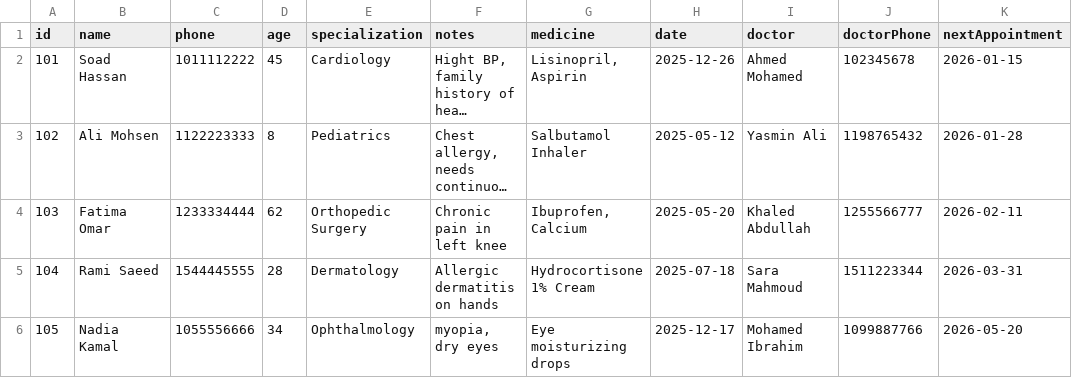
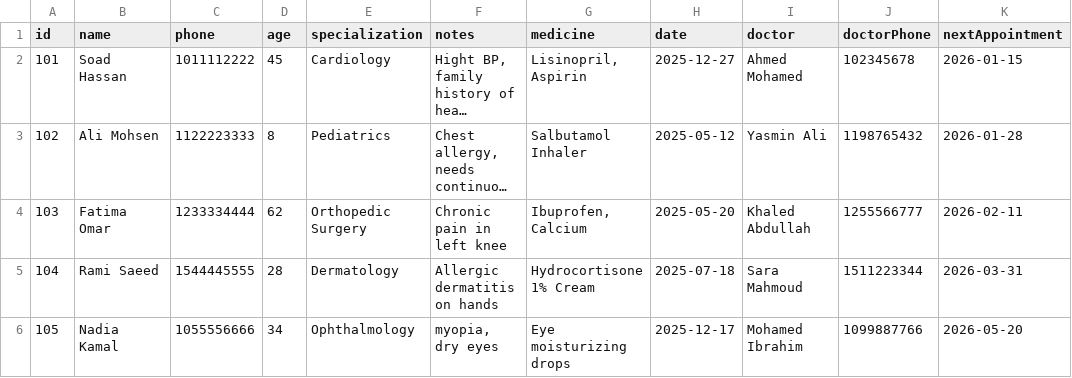
Before and after one commit to AliOsama001/Hospital-Management, a CSV file: data/csv/patient.csv, drawn as a sheet; long unchanged cells end in …; the diff names each change by its address in the sheet, - before the commit and + after, or states it on an @@ line.

```diff
--- a/data/csv/patient.csv
+++ b/data/csv/patient.csv
-H2 (date): 2025-12-26
+H2 (date): 2025-12-27
```
Also changed, not shown: 23 other files.
